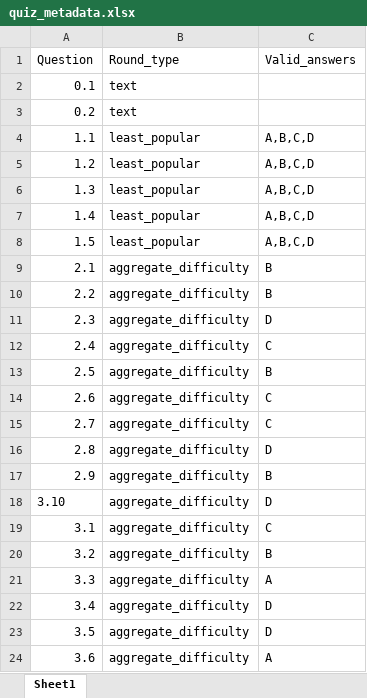
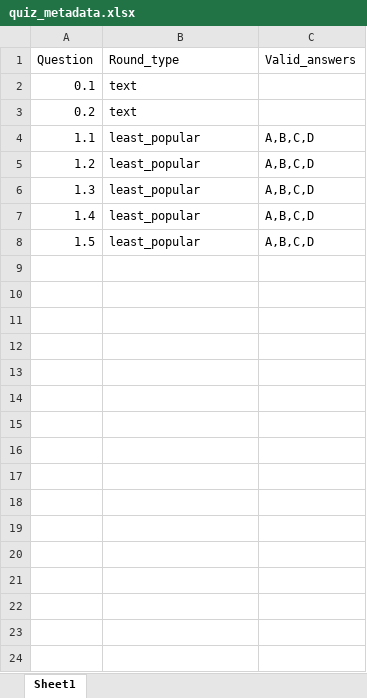
Before and after one commit to maxholmes-git/quiz_scoring, an Excel workbook: quiz_metadata.xlsx, sheet Sheet1, drawn as a sheet; values as stored, in another font and other column widths than the file's, no borders; the diff names each change by its address in the sheet, - before the commit and + after, or states it on an @@ line.

Commit message:
Reorganized functions relating to final scoring and aggregate difficulty round scoring

```diff
--- a/quiz_metadata.xlsx (sheet Sheet1)
+++ b/quiz_metadata.xlsx (sheet Sheet1)
-row 9: 2.1 | aggregate_difficulty | B
-row 10: 2.2 | aggregate_difficulty | B
-row 11: 2.3 | aggregate_difficulty | D
-row 12: 2.4 | aggregate_difficulty | C
-row 13: 2.5 | aggregate_difficulty | B
-row 14: 2.6 | aggregate_difficulty | C
-row 15: 2.7 | aggregate_difficulty | C
-row 16: 2.8 | aggregate_difficulty | D
-row 17: 2.9 | aggregate_difficulty | B
-row 18: 3.10 | aggregate_difficulty | D
-row 19: 3.1 | aggregate_difficulty | C
-row 20: 3.2 | aggregate_difficulty | B
-row 21: 3.3 | aggregate_difficulty | A
-row 22: 3.4 | aggregate_difficulty | D
-row 23: 3.5 | aggregate_difficulty | D
-row 24: 3.6 | aggregate_difficulty | A
```
Also changed, not shown: 2 other files.
